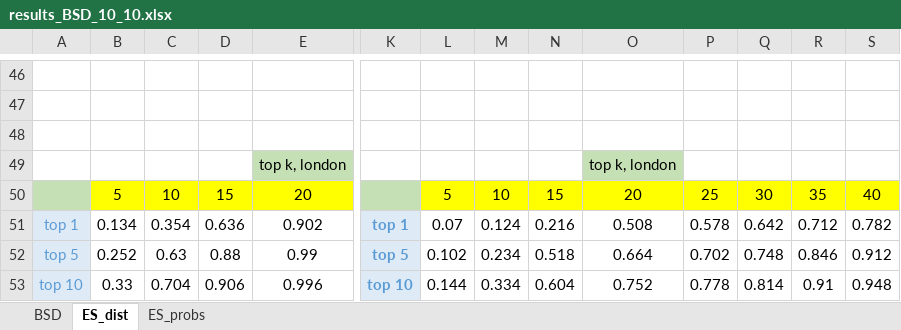
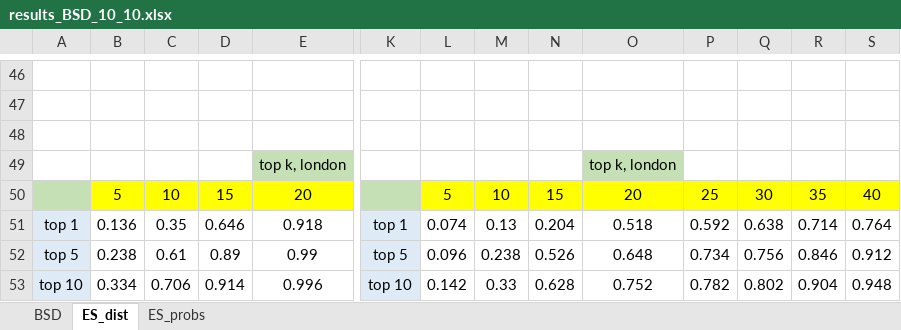
Before and after one commit to 0b3d/route-finder, an Excel workbook: results_BSD_10_10.xlsx, sheet ES_dist, drawn as a sheet; only a part is shown, gaps mark what is left out; values as stored, in another font and other column widths than the file's, no borders; charts and pictures not drawn; removed rows and columns are numbered as before the commit, all else as after; rows hold the shown columns only; the diff covers the shown part only; the diff names each change by its address in the sheet, - before the commit and + after, or states it on an @@ line.

Commit message:
ES results ready

```diff
--- a/results_BSD_10_10.xlsx (sheet ES_dist)
+++ b/results_BSD_10_10.xlsx (sheet ES_dist)
-row 51: top 1 | 0.134 | 0.354 | 0.636 | 0.902 | top 1 | 0.07 | 0.124 | 0.216 | 0.508 | 0.578 | 0.642 | 0.712 | 0.782
+row 51: top 1 | 0.136 | 0.35 | 0.646 | 0.918 | top 1 | 0.074 | 0.13 | 0.204 | 0.518 | 0.592 | 0.638 | 0.714 | 0.764
-A52:A53 text colour: #5B9BD5
+A52:A53 text colour: black
-B52: 0.252
+B52: 0.238
-C52: 0.63
+C52: 0.61
-D52: 0.88
+D52: 0.89
@@ K52:K53 bold: on → off, text colour: #5B9BD5 → black @@
-L52: 0.102
+L52: 0.096
-M52: 0.234
+M52: 0.238
-N52: 0.518
+N52: 0.526
-O52: 0.664
+O52: 0.648
-P52: 0.702
+P52: 0.734
-Q52: 0.748
+Q52: 0.756
-B53: 0.33
+B53: 0.334
-C53: 0.704
+C53: 0.706
-D53: 0.906
+D53: 0.914
-L53: 0.144
+L53: 0.142
-M53: 0.334
+M53: 0.33
-N53: 0.604
+N53: 0.628
-P53: 0.778
+P53: 0.782
-Q53: 0.814
+Q53: 0.802
-R53: 0.91
+R53: 0.904
```
Also changed, not shown: 22 added rows, 22 removed rows, 34 edited cells and cell formats elsewhere in this sheet, sheet ES_probs, charts or pictures, 9 other files.
